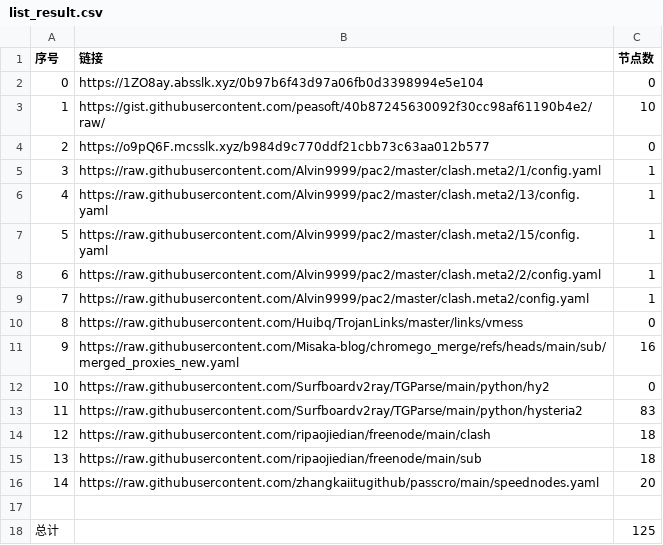
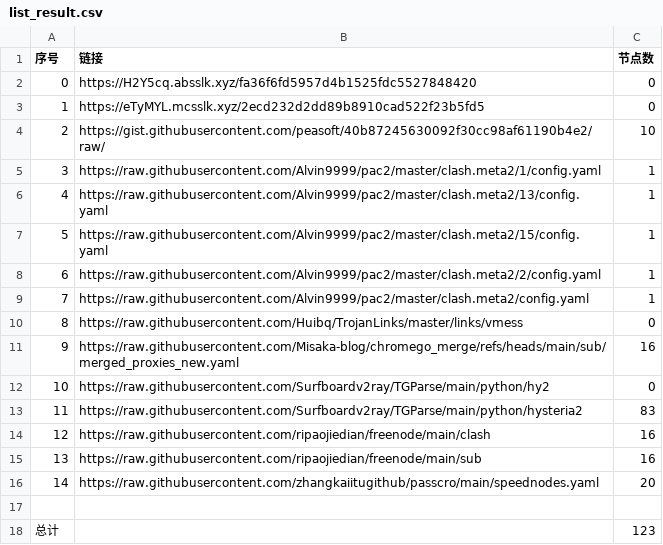
Before and after one commit to bobvane/AutoNode, a CSV file: list_result.csv, drawn as a sheet.

```diff
--- a/list_result.csv
+++ b/list_result.csv
@@ -1,5 +1,5 @@
 序号,链接,节点数
-0,https://1ZO8ay.absslk.xyz/0b97b6f43d97a06fb0d3398994e5e104,0
-1,https://gist.githubusercontent.com/peasoft/40b87245630092f30cc98af61190b4e2/raw/,10
-2,https://o9pQ6F.mcsslk.xyz/b984d9c770ddf21cbb73c63aa012b577,0
+0,https://H2Y5cq.absslk.xyz/fa36f6fd5957d4b1525fdc5527848420,0
+1,https://eTyMYL.mcsslk.xyz/2ecd232d2dd89b8910cad522f23b5fd5,0
+2,https://gist.githubusercontent.com/peasoft/40b87245630092f30cc98af61190b4e2/raw/,10
 3,https://raw.githubusercontent.com/Alvin9999/pac2/master/clash.meta2/1/config.yaml,1
@@ -13,6 +13,6 @@
 11,https://raw.githubusercontent.com/Surfboardv2ray/TGParse/main/python/hysteria2,83
-12,https://raw.githubusercontent.com/ripaojiedian/freenode/main/clash,18
-13,https://raw.githubusercontent.com/ripaojiedian/freenode/main/sub,18
+12,https://raw.githubusercontent.com/ripaojiedian/freenode/main/clash,16
+13,https://raw.githubusercontent.com/ripaojiedian/freenode/main/sub,16
 14,https://raw.githubusercontent.com/zhangkaiitugithub/passcro/main/speednodes.yaml,20
 
-总计,,125
+总计,,123
```
Also changed, not shown: 17 other files.
